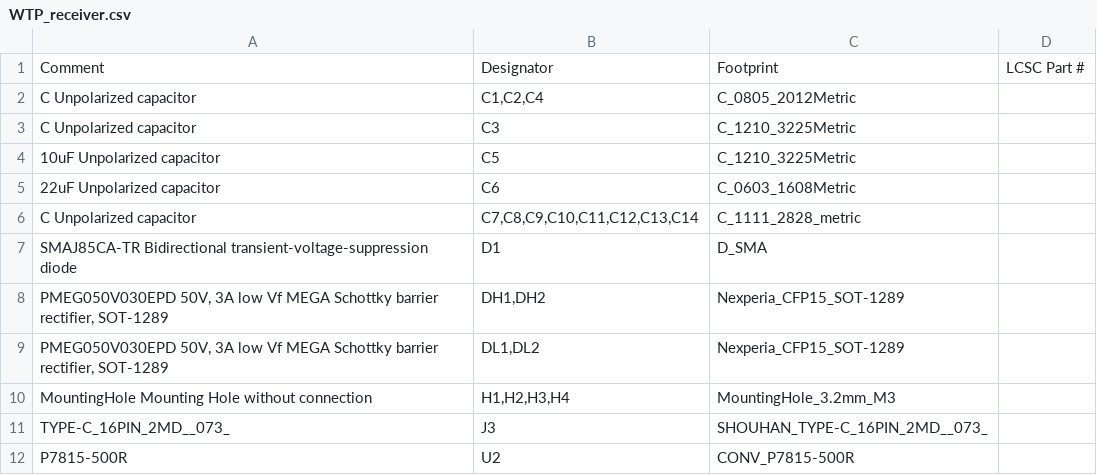
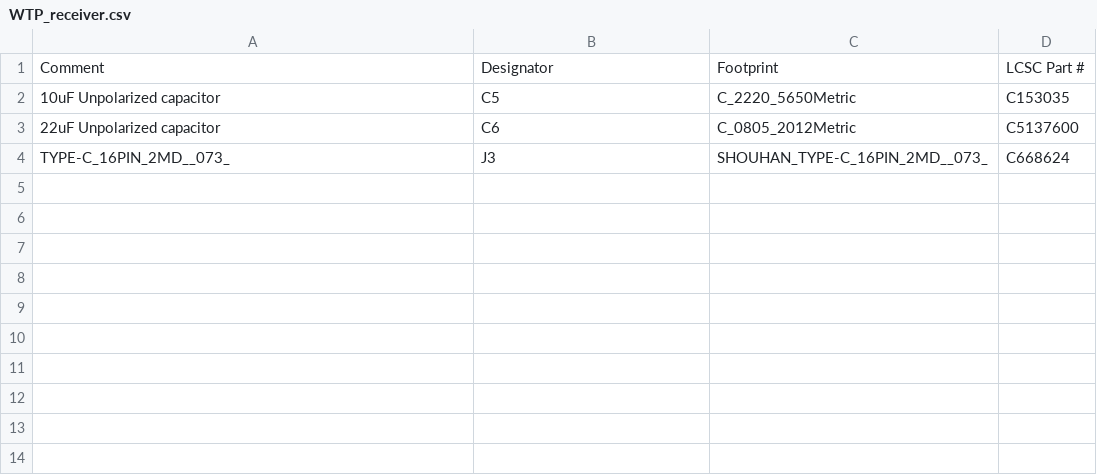
Before and after one commit to Andejj22/EPEE-03_Receiver, a CSV file: WTP_receiver.csv, drawn as a sheet.

```diff
--- a/WTP_receiver.csv
+++ b/WTP_receiver.csv
@@ -1,12 +1,4 @@
 Comment,Designator,Footprint,LCSC Part #
-C Unpolarized capacitor,"C1,C2,C4",C_0805_2012Metric,
-C Unpolarized capacitor,C3,C_1210_3225Metric,
-10uF Unpolarized capacitor,C5,C_1210_3225Metric,
-22uF Unpolarized capacitor,C6,C_0603_1608Metric,
-C Unpolarized capacitor,"C7,C8,C9,C10,C11,C12,C13,C14",C_1111_2828_metric,
-SMAJ85CA-TR Bidirectional transient-voltage-suppression diode,D1,D_SMA,
-"PMEG050V030EPD 50V, 3A low Vf MEGA Schottky barrier rectifier, SOT-1289","DH1,DH2",Nexperia_CFP15_SOT-1289,
-"PMEG050V030EPD 50V, 3A low Vf MEGA Schottky barrier rectifier, SOT-1289","DL1,DL2",Nexperia_CFP15_SOT-1289,
-MountingHole Mounting Hole without connection,"H1,H2,H3,H4",MountingHole_3.2mm_M3,
-TYPE-C_16PIN_2MD__073_ ,J3,SHOUHAN_TYPE-C_16PIN_2MD__073_,
-P7815-500R ,U2,CONV_P7815-500R,
+10uF Unpolarized capacitor,C5,C_2220_5650Metric,C153035
+22uF Unpolarized capacitor,C6,C_0805_2012Metric,C5137600
+TYPE-C_16PIN_2MD__073_ ,J3,SHOUHAN_TYPE-C_16PIN_2MD__073_,C668624
```
Also changed, not shown: 30 other files.
